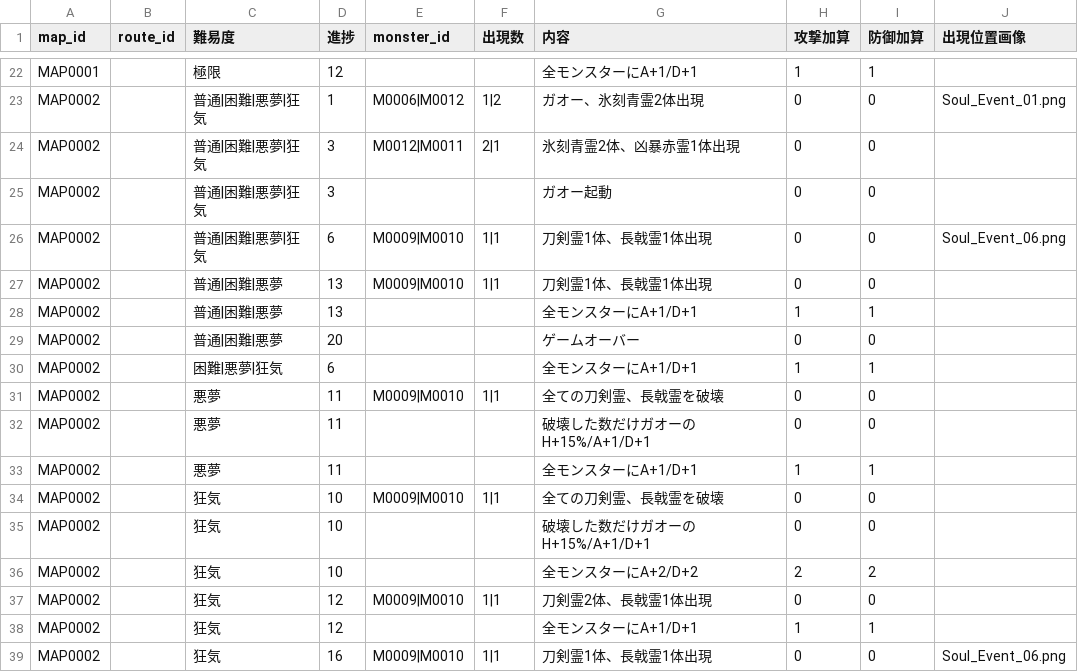
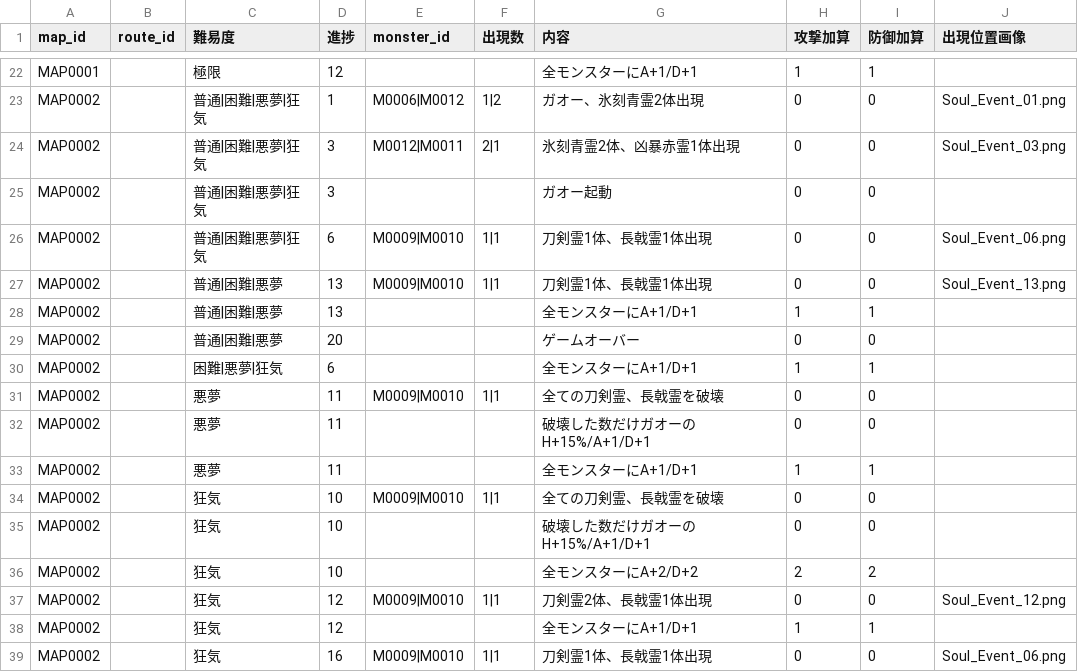
Before and after one commit to Kanoton/damage-calculator, a CSV file: csv/map_event.csv, drawn as a sheet; only a part is shown, gaps mark what is left out.

Commit message:
Add files via upload

```diff
--- a/csv/map_event.csv
+++ b/csv/map_event.csv
@@ -23,6 +23,6 @@ MAP0001,,極限,12,,,全モンスターにA+1/D+1,1,1,
 MAP0002,,普通|困難|悪夢|狂気,1,M0006|M0012,1|2,ガオー、氷刻青霊2体出現,0,0,Soul_Event_01.png
-MAP0002,,普通|困難|悪夢|狂気,3,M0012|M0011,2|1,氷刻青霊2体、凶暴赤霊1体出現,0,0,
+MAP0002,,普通|困難|悪夢|狂気,3,M0012|M0011,2|1,氷刻青霊2体、凶暴赤霊1体出現,0,0,Soul_Event_03.png
 MAP0002,,普通|困難|悪夢|狂気,3,,,ガオー起動,0,0,
 MAP0002,,普通|困難|悪夢|狂気,6,M0009|M0010,1|1,刀剣霊1体、長戟霊1体出現,0,0,Soul_Event_06.png
-MAP0002,,普通|困難|悪夢,13,M0009|M0010,1|1,刀剣霊1体、長戟霊1体出現,0,0,
+MAP0002,,普通|困難|悪夢,13,M0009|M0010,1|1,刀剣霊1体、長戟霊1体出現,0,0,Soul_Event_13.png
 MAP0002,,普通|困難|悪夢,13,,,全モンスターにA+1/D+1,1,1,
@@ -36,3 +36,3 @@ MAP0002,,狂気,10,,,破壊した数だけガオーのH+15%/A+1/D+1,0,0,
 MAP0002,,狂気,10,,,全モンスターにA+2/D+2,2,2,
-MAP0002,,狂気,12,M0009|M0010,1|1,刀剣霊2体、長戟霊1体出現,0,0,
+MAP0002,,狂気,12,M0009|M0010,1|1,刀剣霊2体、長戟霊1体出現,0,0,Soul_Event_12.png
 MAP0002,,狂気,12,,,全モンスターにA+1/D+1,1,1,
```
